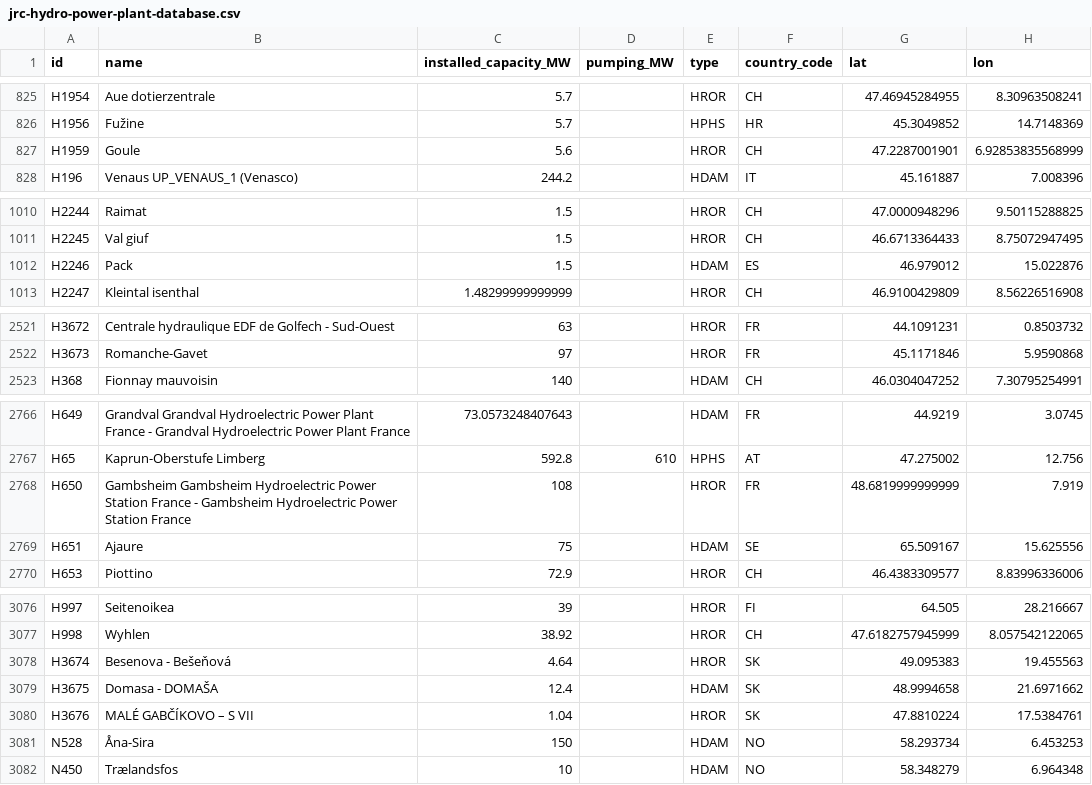
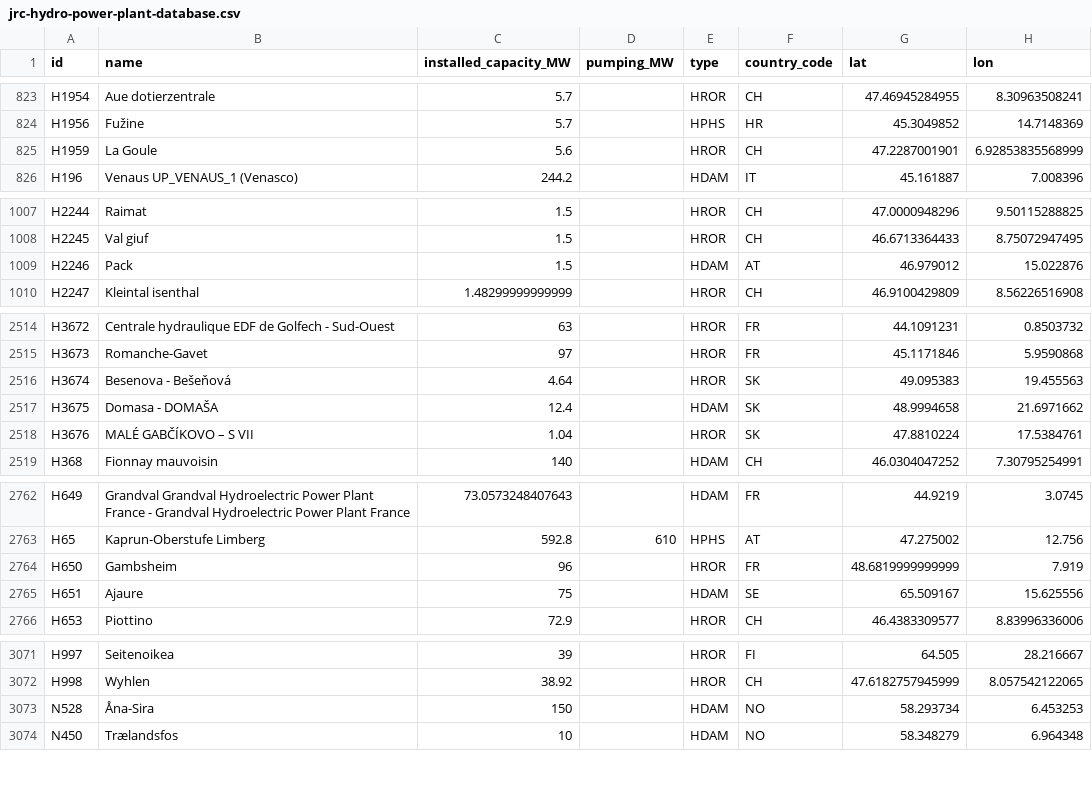
Before and after one commit to energy-modelling-toolkit/hydro-power-database, a CSV file: data/jrc-hydro-power-plant-database.csv, drawn as a sheet; only a part is shown, gaps mark what is left out; addresses are those after the commit; the diff covers the shown part only; the diff names each change by its address in the sheet, - before the commit and + after, or states it on an @@ line.

```diff
--- a/data/jrc-hydro-power-plant-database.csv
+++ b/data/jrc-hydro-power-plant-database.csv
-B825 (name): Goule
+B825 (name): La Goule
-F1009 (country_code): ES
+F1009 (country_code): AT
@@ row 3078 moved to row 2516: H3674 @@
@@ row 3079 moved to row 2517: H3675 @@
@@ row 3080 moved to row 2518: H3676 @@
-B2764 (name): Gambsheim Gambsheim Hydroelectric Power Station France - Gambsheim Hydroelectric Power Station France
+B2764 (name): Gambsheim
-C2764 (installed_capacity_MW): 108
+C2764 (installed_capacity_MW): 96
```
Also changed, not shown: 8 removed rows and 24 edited cells elsewhere in this file, 2 other files.
